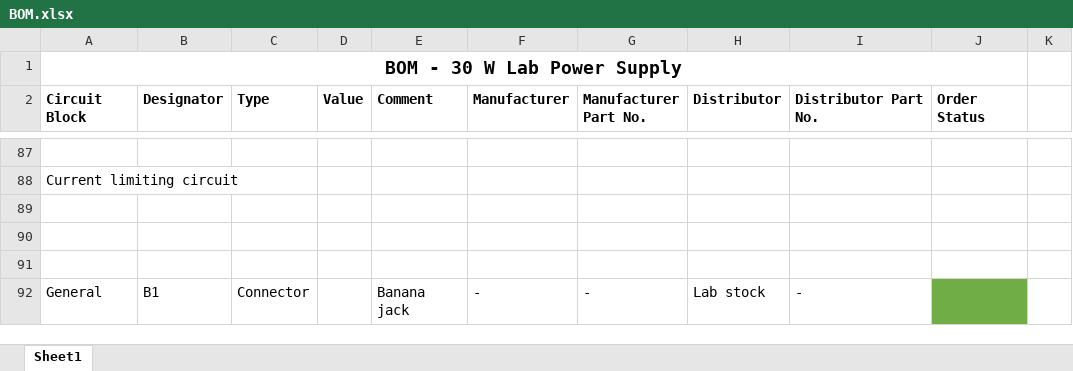
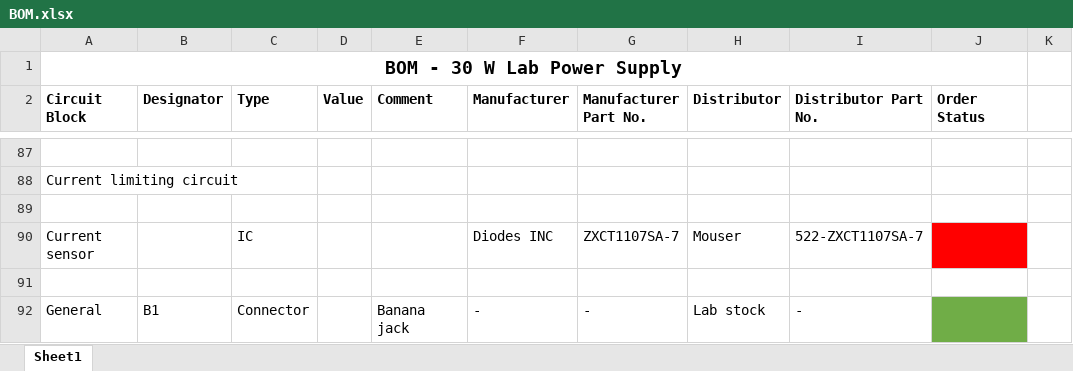
Before and after one commit to ChristianLumby/Power2LabPowerSupply, an Excel workbook: BOM.xlsx, sheet Sheet1, drawn as a sheet; only a part is shown, gaps mark what is left out; values as stored, in another font and other column widths than the file's, no borders; the diff names each change by its address in the sheet, - before the commit and + after, or states it on an @@ line.

Commit message:
BOM updated.

```diff
--- a/BOM.xlsx (sheet Sheet1)
+++ b/BOM.xlsx (sheet Sheet1)
-row 90: (empty)
+row 90: Current sensor |  | IC |  |  | Diodes INC | ZXCT1107SA-7 | Mouser | 522-ZXCT1107SA-7
-J90 fill: none
+J90 fill: #FF0000
```
